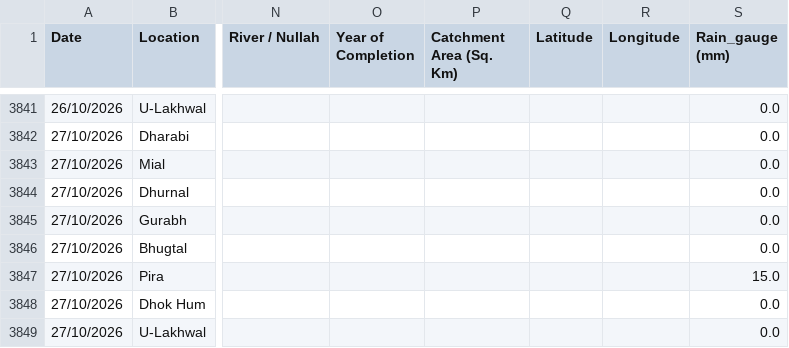
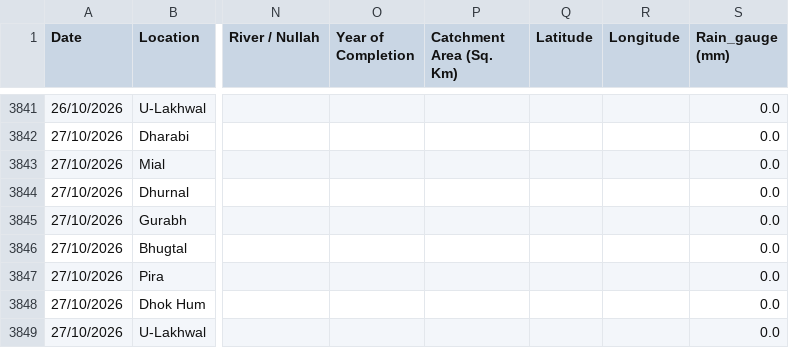
Before and after one commit to Junaid07/Antigravity_WL, a CSV file: dams_data_new.csv, drawn as a sheet; only a part is shown, gaps mark what is left out; the diff names each change by its address in the sheet, - before the commit and + after, or states it on an @@ line.

Commit message:
updated water levels for 27/10/2026

```diff
--- a/dams_data_new.csv
+++ b/dams_data_new.csv
-S3847 (Rain_gauge (mm)): 15.0
+S3847 (Rain_gauge (mm)): 0.0
```
